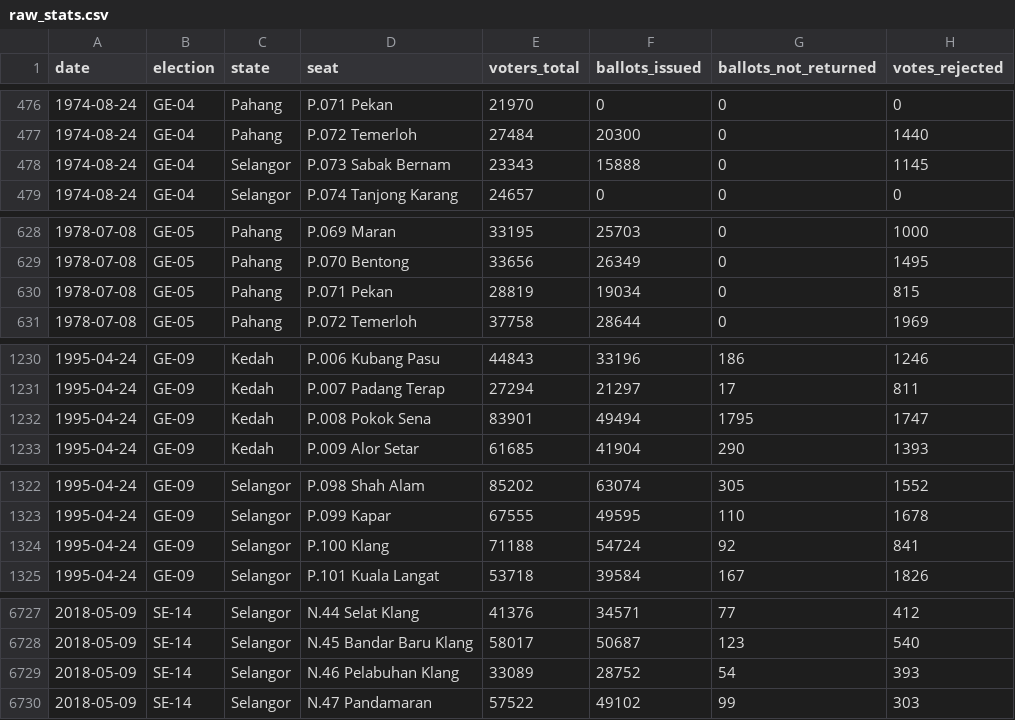
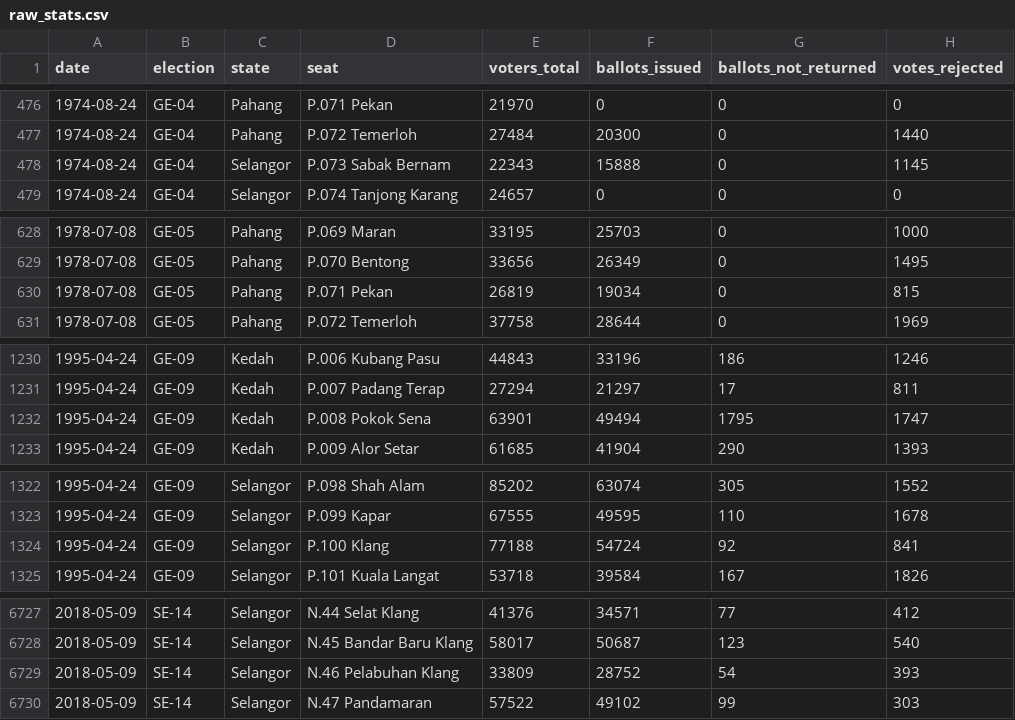
Before and after one commit to Thevesh/paper-meco-results, a CSV file: data/raw_stats.csv, drawn as a sheet; only a part is shown, gaps mark what is left out; the diff covers the shown part only.

```diff
--- a/data/raw_stats.csv
+++ b/data/raw_stats.csv
@@ -477,3 +477,3 @@ date,election,state,seat,voters_total,ballots_issued,ballots_not_returned,votes_
 1974-08-24,GE-04,Pahang,P.072 Temerloh,27484,20300,0,1440
-1974-08-24,GE-04,Selangor,P.073 Sabak Bernam,23343,15888,0,1145
+1974-08-24,GE-04,Selangor,P.073 Sabak Bernam,22343,15888,0,1145
 1974-08-24,GE-04,Selangor,P.074 Tanjong Karang,24657,0,0,0
@@ -629,3 +629,3 @@ date,election,state,seat,voters_total,ballots_issued,ballots_not_returned,votes_
 1978-07-08,GE-05,Pahang,P.070 Bentong,33656,26349,0,1495
-1978-07-08,GE-05,Pahang,P.071 Pekan,28819,19034,0,815
+1978-07-08,GE-05,Pahang,P.071 Pekan,26819,19034,0,815
 1978-07-08,GE-05,Pahang,P.072 Temerloh,37758,28644,0,1969
@@ -1231,3 +1231,3 @@ date,election,state,seat,voters_total,ballots_issued,ballots_not_returned,votes_
 1995-04-24,GE-09,Kedah,P.007 Padang Terap,27294,21297,17,811
-1995-04-24,GE-09,Kedah,P.008 Pokok Sena,83901,49494,1795,1747
+1995-04-24,GE-09,Kedah,P.008 Pokok Sena,63901,49494,1795,1747
 1995-04-24,GE-09,Kedah,P.009 Alor Setar,61685,41904,290,1393
@@ -1323,3 +1323,3 @@ date,election,state,seat,voters_total,ballots_issued,ballots_not_returned,votes_
 1995-04-24,GE-09,Selangor,P.099 Kapar,67555,49595,110,1678
-1995-04-24,GE-09,Selangor,P.100 Klang,71188,54724,92,841
+1995-04-24,GE-09,Selangor,P.100 Klang,77188,54724,92,841
 1995-04-24,GE-09,Selangor,P.101 Kuala Langat,53718,39584,167,1826
@@ -6728,3 +6728,3 @@ date,election,state,seat,voters_total,ballots_issued,ballots_not_returned,votes_
 2018-05-09,SE-14,Selangor,N.45 Bandar Baru Klang,58017,50687,123,540
-2018-05-09,SE-14,Selangor,N.46 Pelabuhan Klang,33089,28752,54,393
+2018-05-09,SE-14,Selangor,N.46 Pelabuhan Klang,33809,28752,54,393
 2018-05-09,SE-14,Selangor,N.47 Pandamaran,57522,49102,99,303
```
Also changed, not shown: 9 edited cells elsewhere in this file, 6 other files.
